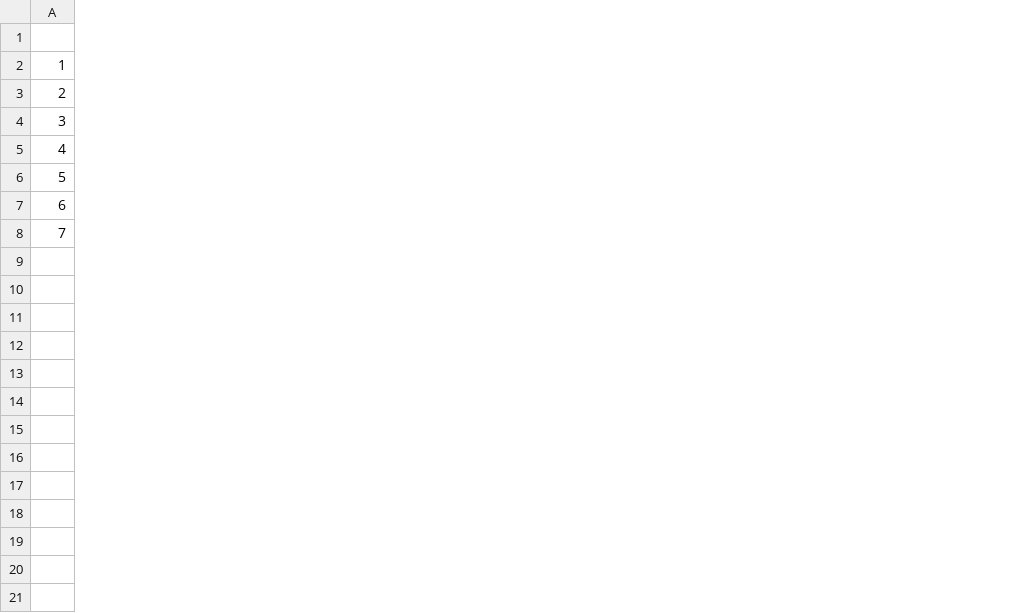
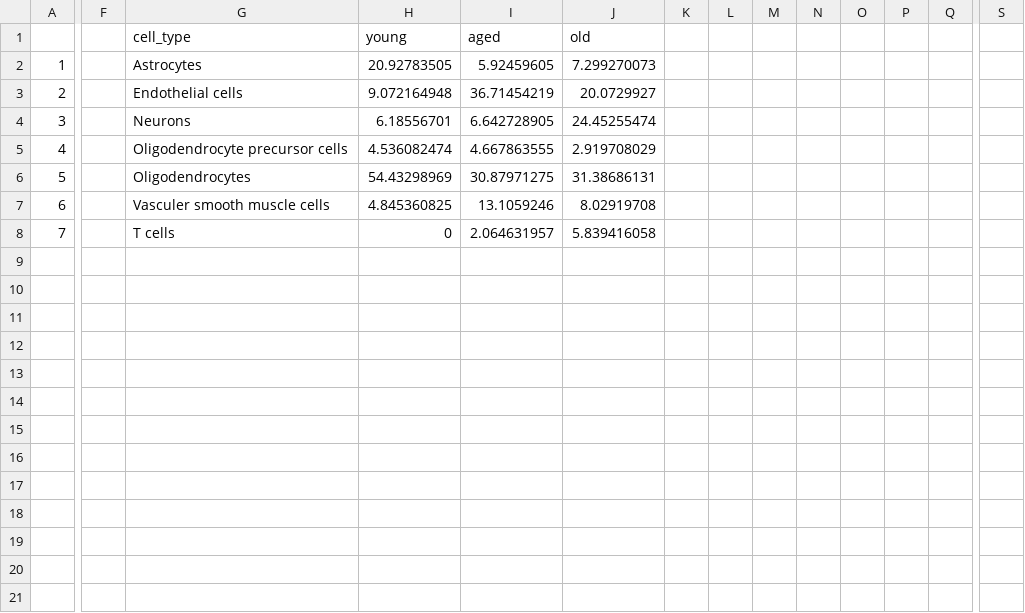
Before and after one commit to nhidobio/MouseCortex, a CSV file: result/cortex_clustering/cell_type_per_age_group.csv, drawn as a sheet; only a part is shown, gaps mark what is left out; rows hold the shown columns only; the diff covers the shown part only; the diff names each change by its address in the sheet, - before the commit and + after, or states it on an @@ line.

```diff
--- a/result/cortex_clustering/cell_type_per_age_group.csv
+++ b/result/cortex_clustering/cell_type_per_age_group.csv
+column F, empty
+column G, rows 1-8: cell_type | Astrocytes | Endothelial cells | Neurons | Oligodendrocyte precursor cells | Oligodendrocytes | Vasculer smooth muscle cells | T cells
+column H, rows 1-8: young | 20.92783505 | 9.072164948 | 6.18556701 | 4.536082474 | 54.43298969 | 4.845360825 | 0
+column I, rows 1-8: aged | 5.92459605 | 36.71454219 | 6.642728905 | 4.667863555 | 30.87971275 | 13.1059246 | 2.064631957
+column J, rows 1-8: old | 7.299270073 | 20.0729927 | 24.45255474 | 2.919708029 | 31.38686131 | 8.02919708 | 5.839416058
+column K, empty
+column L, empty
+column M, empty
+column N, empty
+column O, empty
+column P, empty
+column Q, empty
+column S, empty
+row 9: (empty)
+row 10: (empty)
+row 11: (empty)
+row 12: (empty)
+row 13: (empty)
+row 14: (empty)
+row 15: (empty)
+row 16: (empty)
+row 17: (empty)
+row 18: (empty)
+row 19: (empty)
+row 20: (empty)
+row 21: (empty)
```
Also changed, not shown: 23 added rows and 1 added column elsewhere in this file, result/endo/arteriovenous_zonation_per_age_group.csv, 26 other files.
